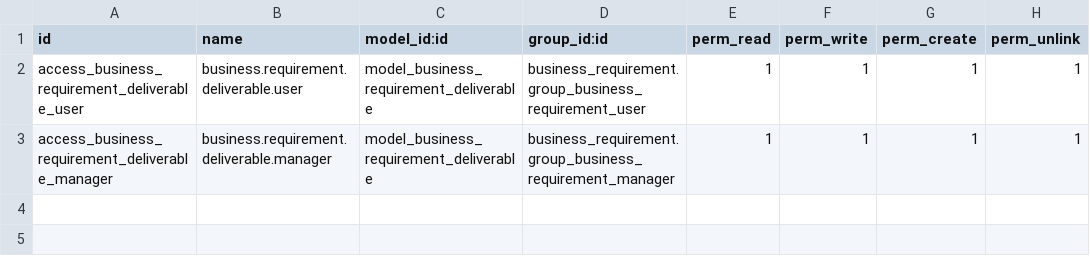
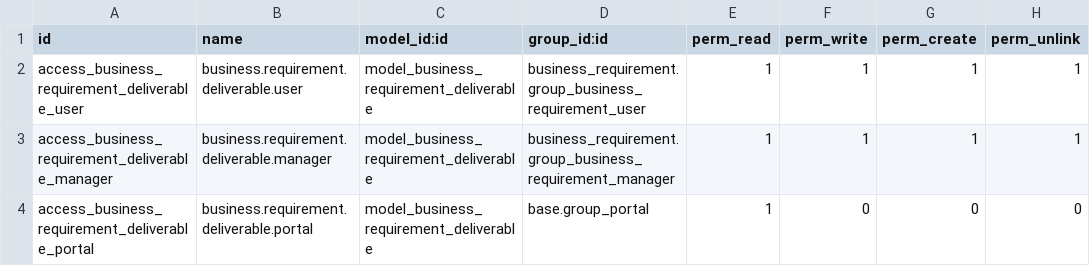
Before and after one commit to MosabWadea/business-requirement, a CSV file: business_requirement_deliverable/security/ir.model.access.csv, drawn as a sheet.

Commit message:
[imp] business_requirement_deliverable: Report and Portal

```diff
--- a/business_requirement_deliverable/security/ir.model.access.csv
+++ b/business_requirement_deliverable/security/ir.model.access.csv
@@ -3 +3,2 @@ access_business_requirement_deliverable_user,business.requirement.deliverable.us
 access_business_requirement_deliverable_manager,business.requirement.deliverable.manager,model_business_requirement_deliverable,business_requirement.group_business_requirement_manager,1,1,1,1
+access_business_requirement_deliverable_portal,business.requirement.deliverable.portal,model_business_requirement_deliverable,base.group_portal,1,0,0,0
```
Also changed, not shown: 11 other files.
